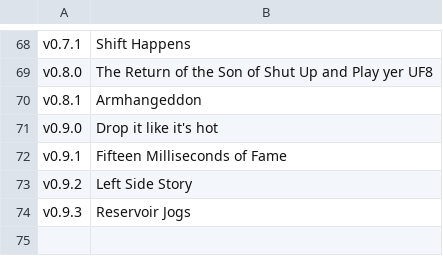
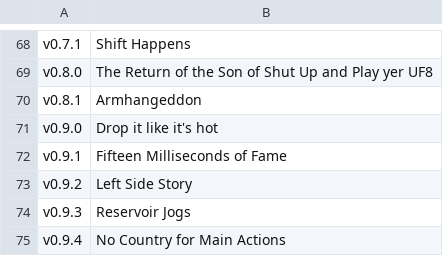
Before and after one commit to acklin83/Rea-Sixty, a TSV file: extension/version-names.tsv, drawn as a sheet; only a part is shown, gaps mark what is left out.

```diff
--- a/extension/version-names.tsv
+++ b/extension/version-names.tsv
@@ -74 +74,2 @@ v0.9.2	Left Side Story
 v0.9.3	Reservoir Jogs
+v0.9.4	No Country for Main Actions
```
Also changed, not shown: 3 other files.
